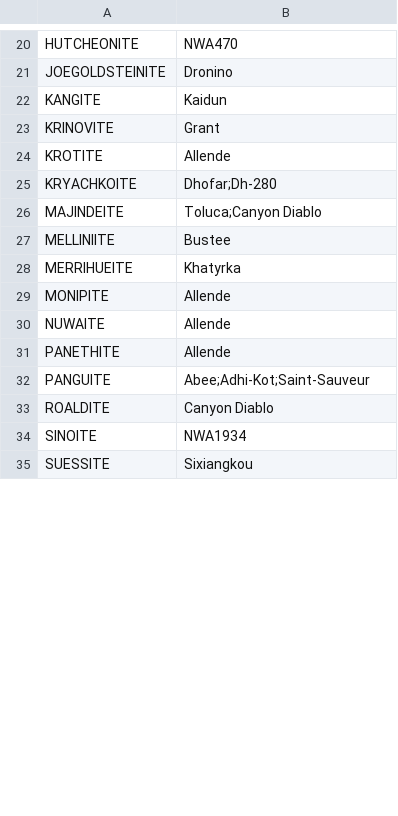
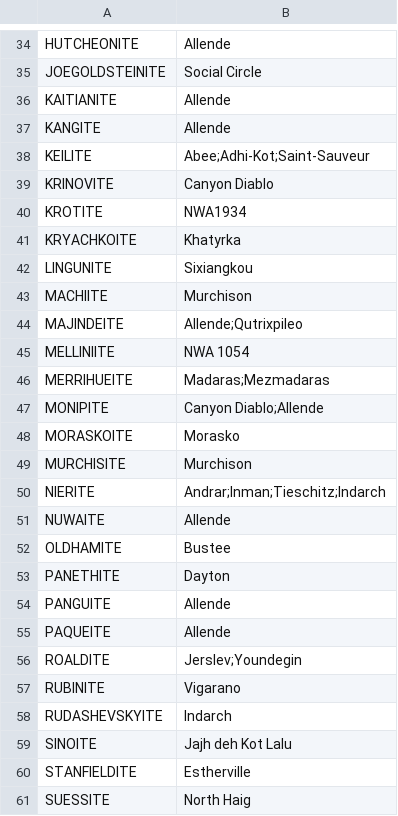
Before and after one commit to thissop/meteorite-minerals, a CSV file: code/final_sample/final_locs.csv, drawn as a sheet; only a part is shown, gaps mark what is left out; addresses are those after the commit; the diff covers the shown part only; the diff names each change by its address in the sheet, - before the commit and + after, or states it on an @@ line.

```diff
--- a/code/final_sample/final_locs.csv
+++ b/code/final_sample/final_locs.csv
-B34: NWA470
+B34: Allende
-B35: Dronino
+B35: Social Circle
+row 36: KAITIANITE | Allende
-B37: Kaidun
+B37: Allende
+row 38: KEILITE | Abee;Adhi-Kot;Saint-Sauveur
-B39: Grant
+B39: Canyon Diablo
-B40: Allende
+B40: NWA1934
-B41: Dhofar;Dh-280
+B41: Khatyrka
+row 42: LINGUNITE | Sixiangkou
+row 43: MACHIITE | Murchison
-B44: Toluca;Canyon Diablo
+B44: Allende;Qutrixpileo
-B45: Bustee
+B45: NWA 1054
-B46: Khatyrka
+B46: Madaras;Mezmadaras
-B47: Allende
+B47: Canyon Diablo;Allende
+row 48: MORASKOITE | Morasko
+row 49: MURCHISITE | Murchison
+row 50: NIERITE | Andrar;Inman;Tieschitz;Indarch
+row 52: OLDHAMITE | Bustee
-B53: Allende
+B53: Dayton
-B54: Abee;Adhi-Kot;Saint-Sauveur
+B54: Allende
+row 55: PAQUEITE | Allende
-B56: Canyon Diablo
+B56: Jerslev;Youndegin
+row 57: RUBINITE | Vigarano
+row 58: RUDASHEVSKYITE | Indarch
-B59: NWA1934
+B59: Jajh deh Kot Lalu
+row 60: STANFIELDITE | Estherville
-B61: Sixiangkou
+B61: North Haig
```
Also changed, not shown: 19 added rows and 19 edited cells elsewhere in this file, code/final_sample/final_sample.csv, code/final_sample/found or synth list.csv, 11 other files.
